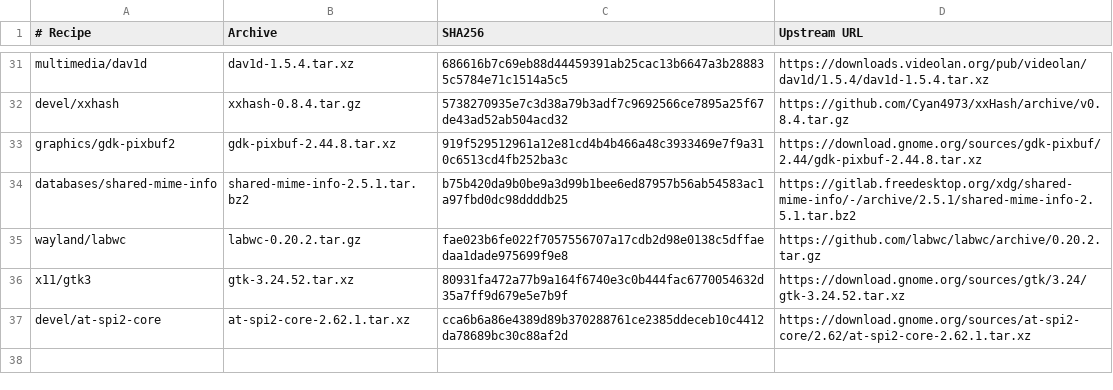
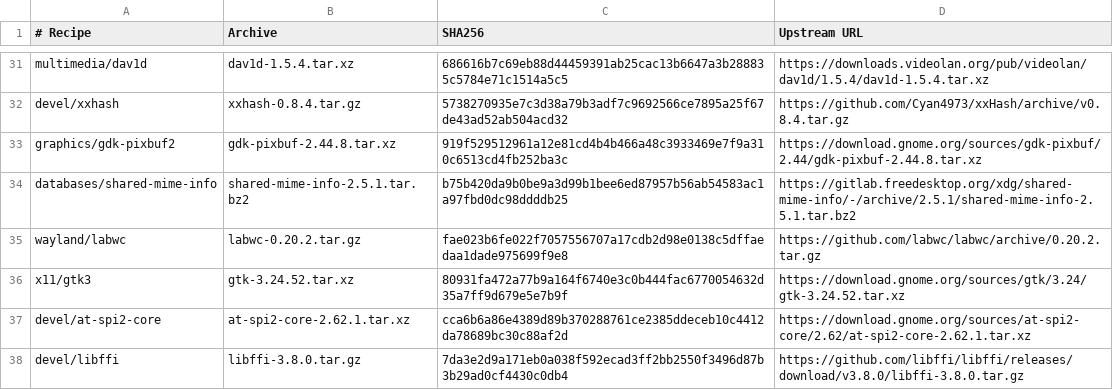
Before and after one commit to oxtech-ember/EmberBSD-Ports, a TSV file: profiles/common-graphics/sources.tsv, drawn as a sheet; only a part is shown, gaps mark what is left out.

```diff
--- a/profiles/common-graphics/sources.tsv
+++ b/profiles/common-graphics/sources.tsv
@@ -37 +37,2 @@ x11/gtk3	gtk-3.24.52.tar.xz	80931fa472a77b9a164f6740e3c0b444fac6770054632d35a7ff
 devel/at-spi2-core	at-spi2-core-2.62.1.tar.xz	cca6b6a86e4389d89b370288761ce2385ddeceb10c4412da78689bc30c88af2d	https://download.gnome.org/sources/at-spi2-core/2.62/at-spi2-core-2.62.1.tar.xz
+devel/libffi	libffi-3.8.0.tar.gz	7da3e2d9a171eb0a038f592ecad3ff2bb2550f3496d87b3b29ad0cf4430c0db4	https://github.com/libffi/libffi/releases/download/v3.8.0/libffi-3.8.0.tar.gz
```
Also changed, not shown: 56 other files.
